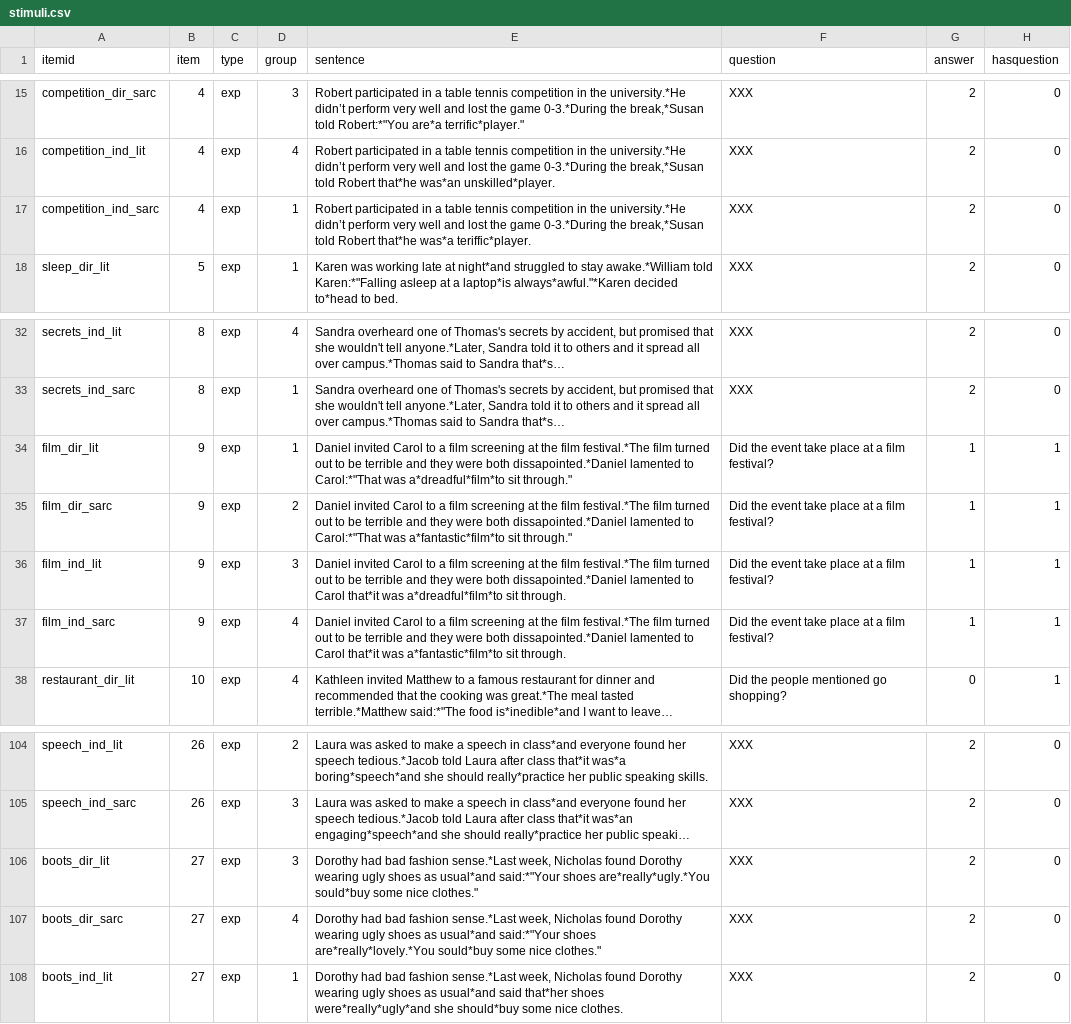
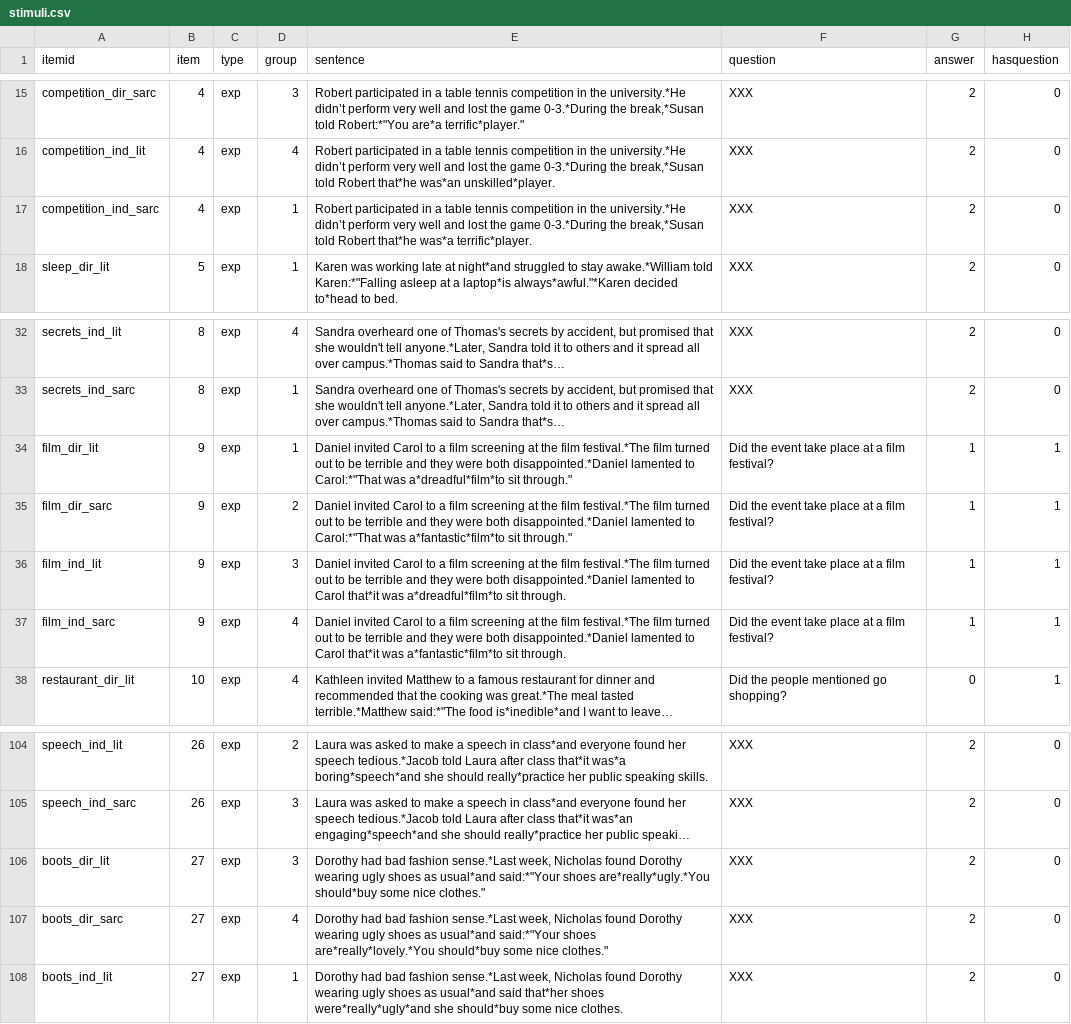
Before and after one commit to J2hwz/Direct-Sarcastic-Speech, a CSV file: chunk_includes/stimuli.csv, drawn as a sheet; only a part is shown, gaps mark what is left out; long unchanged cells end in …; the diff names each change by its address in the sheet, - before the commit and + after, or states it on an @@ line.

Commit message:
items spellcheck

```diff
--- a/chunk_includes/stimuli.csv
+++ b/chunk_includes/stimuli.csv
-E17 (sentence): …that*he was*a teriffic*player.
+E17 (sentence): …that*he was*a terrific*player.
-E34 (sentence): …were both dissapointed.*Daniel lamented to…
+E34 (sentence): …were both disappointed.*Daniel lamented to…
-E35 (sentence): …were both dissapointed.*Daniel lamented to…
+E35 (sentence): …were both disappointed.*Daniel lamented to…
-E36 (sentence): …were both dissapointed.*Daniel lamented to…
+E36 (sentence): …were both disappointed.*Daniel lamented to…
-E37 (sentence): …were both dissapointed.*Daniel lamented to…
+E37 (sentence): …were both disappointed.*Daniel lamented to…
-E106 (sentence): …shoes are*really*ugly.*You sould*buy some nice…
+E106 (sentence): …shoes are*really*ugly.*You should*buy some nice…
-E107 (sentence): …shoes are*really*lovely.*You sould*buy some nice…
+E107 (sentence): …shoes are*really*lovely.*You should*buy some nice…
```
Also changed, not shown: chunk_includes/fillers.csv.
